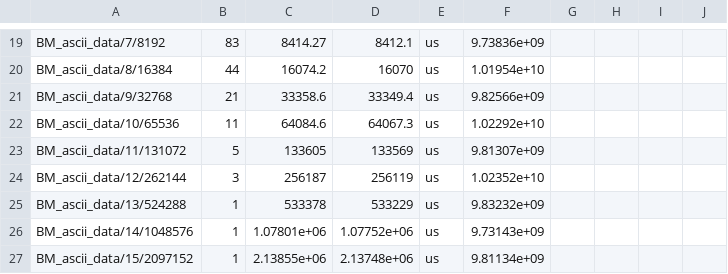
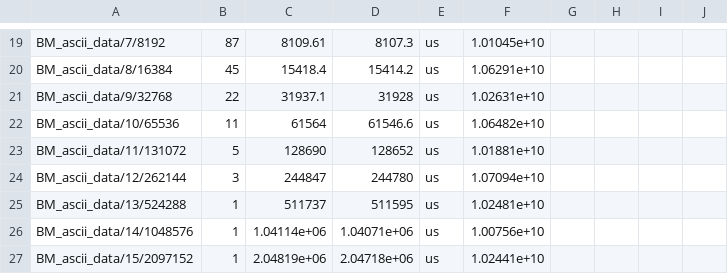
Before and after one commit to MarcoSchroeder/cesu8_validation, a CSV file: benchmark_results/uni/avx2.csv, drawn as a sheet; only a part is shown, gaps mark what is left out; the diff covers the shown part only; the diff names each change by its address in the sheet, - before the commit and + after, or states it on an @@ line.

```diff
--- a/benchmark_results/uni/avx2.csv
+++ b/benchmark_results/uni/avx2.csv
-B19: 83
+B19: 87
-C19: 8414.27
+C19: 8109.61
-D19: 8412.1
+D19: 8107.3
-F19: 9.73836e+09
+F19: 1.01045e+10
-B20: 44
+B20: 45
-C20: 16074.2
+C20: 15418.4
-D20: 16070
+D20: 15414.2
-F20: 1.01954e+10
+F20: 1.06291e+10
-B21: 21
+B21: 22
-C21: 33358.6
+C21: 31937.1
-D21: 33349.4
+D21: 31928
-F21: 9.82566e+09
+F21: 1.02631e+10
-C22: 64084.6
+C22: 61564
-D22: 64067.3
+D22: 61546.6
-F22: 1.02292e+10
+F22: 1.06482e+10
-C23: 133605
+C23: 128690
-D23: 133569
+D23: 128652
-F23: 9.81307e+09
+F23: 1.01881e+10
-C24: 256187
+C24: 244847
-D24: 256119
+D24: 244780
-F24: 1.02352e+10
+F24: 1.07094e+10
-C25: 533378
+C25: 511737
-D25: 533229
+D25: 511595
-F25: 9.83232e+09
+F25: 1.02481e+10
-C26: 1.07801e+06
+C26: 1.04114e+06
-D26: 1.07752e+06
+D26: 1.04071e+06
-F26: 9.73143e+09
+F26: 1.00756e+10
-C27: 2.13855e+06
+C27: 2.04819e+06
-D27: 2.13748e+06
+D27: 2.04718e+06
-F27: 9.81134e+09
+F27: 1.02441e+10
```
Also changed, not shown: 1 added row, 1 removed row and 154 edited cells elsewhere in this file, benchmark_results/uni/processed_data/avx512.csv, benchmark_results/uni/processed_data/hangul.csv, 8 other files.
